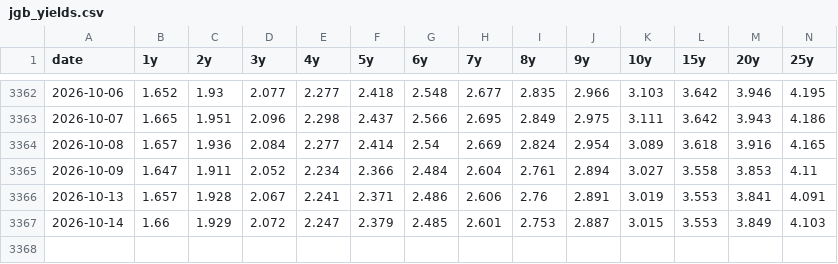
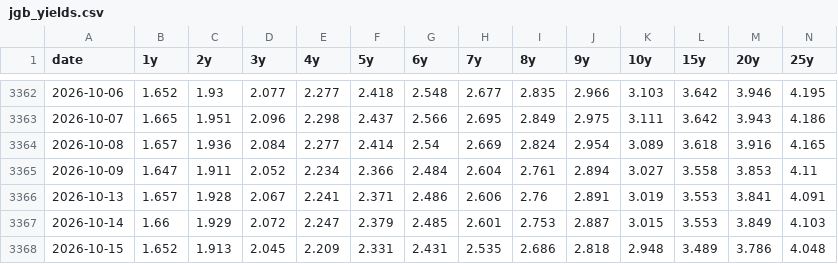
Before and after one commit to olehakengo-svg/fx-ai-trader, a CSV file: data/external/rate_anchor/jgb_yields.csv, drawn as a sheet; only a part is shown, gaps mark what is left out; rows hold the shown columns only; the diff names each change by its address in the sheet, - before the commit and + after, or states it on an @@ line.

```diff
--- a/data/external/rate_anchor/jgb_yields.csv
+++ b/data/external/rate_anchor/jgb_yields.csv
+row 3368: 2026-10-15 | 1.652 | 1.913 | 2.045 | 2.209 | 2.331 | 2.431 | 2.535 | 2.686 | 2.818 | 2.948 | 3.489 | 3.786 | 4.048
```
Also changed, not shown: data/external/rate_anchor/us_treasury_yields.csv, data/external/rate_anchor/zn_f_daily.csv, 2 other files.
